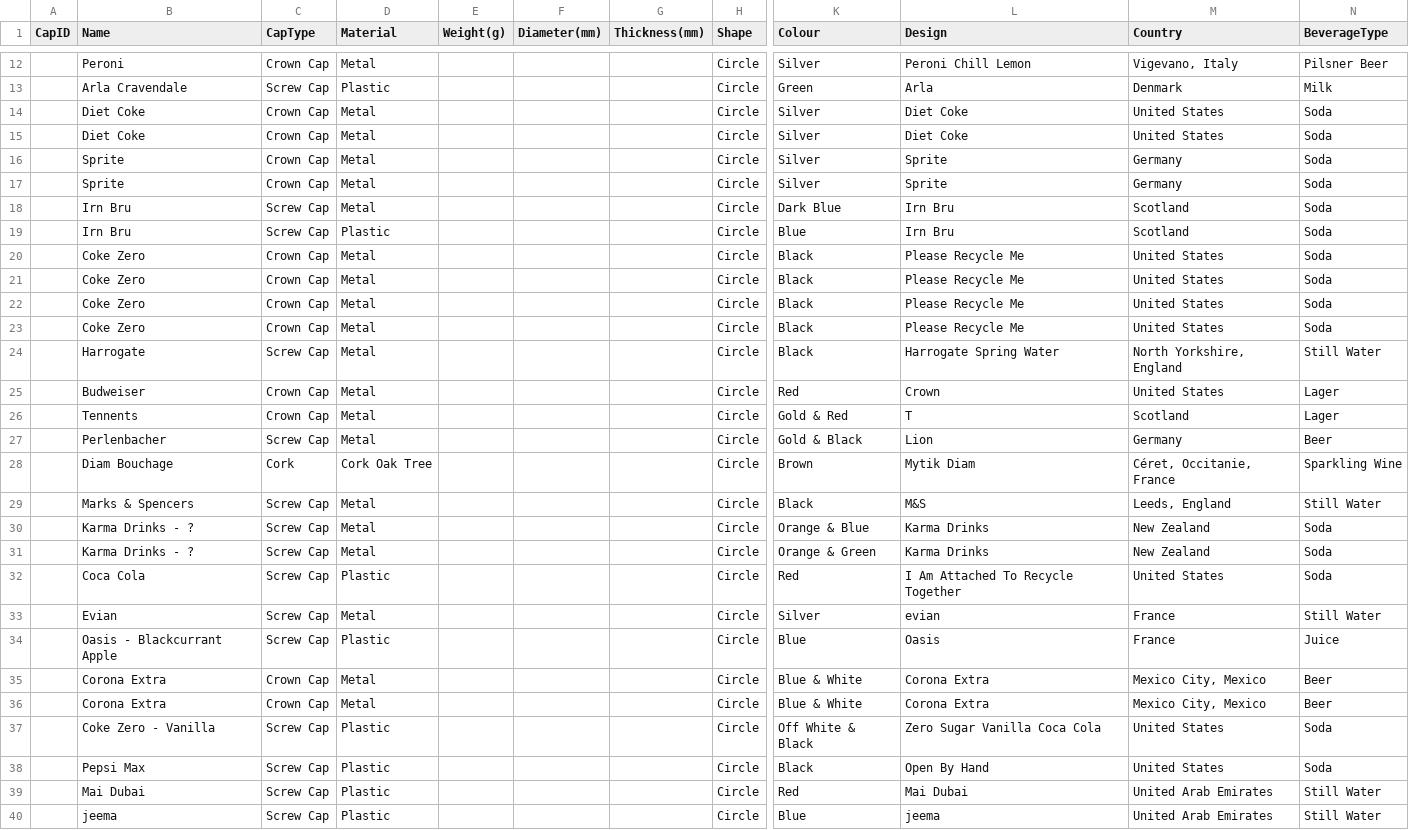
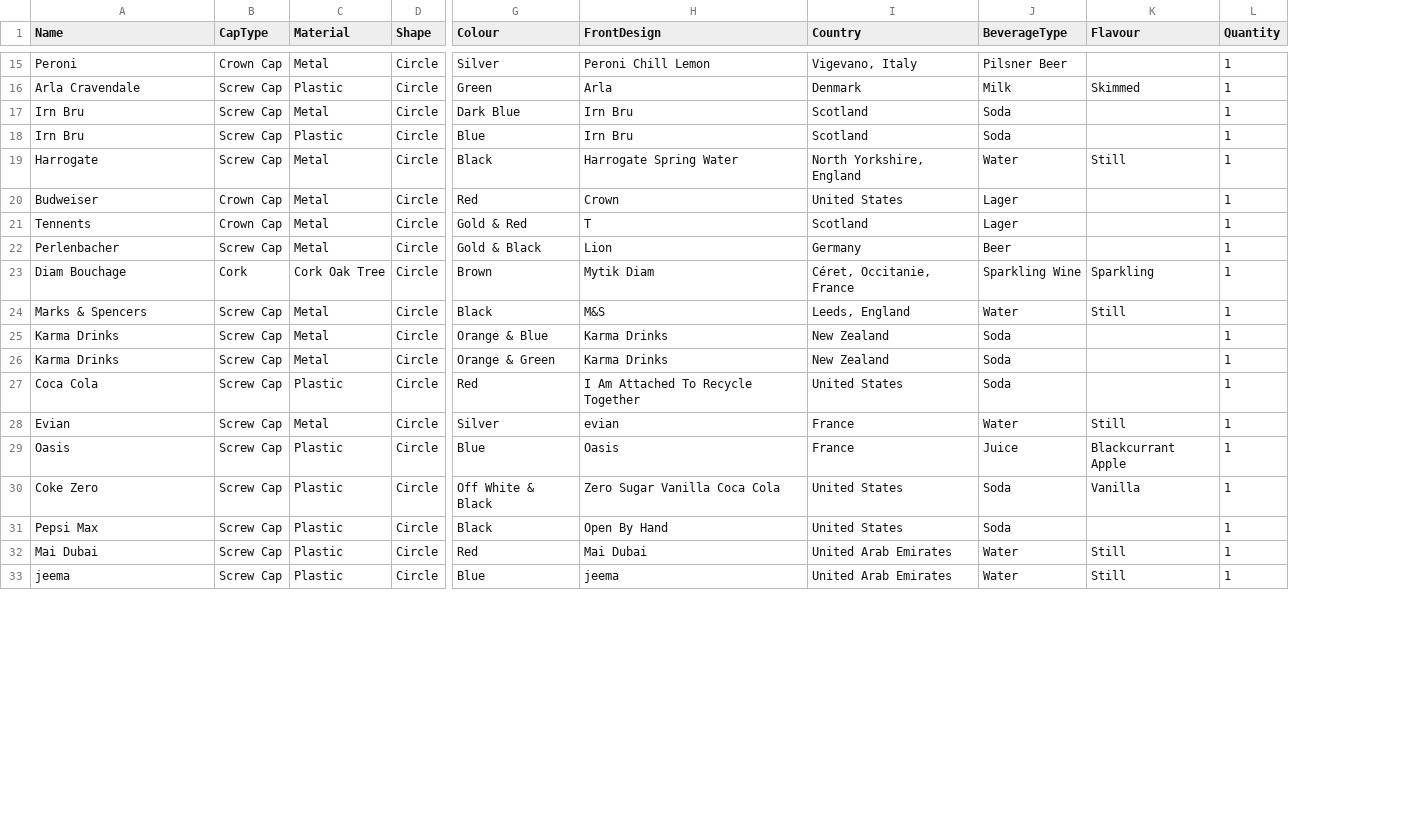
Before and after one commit to ab-501/abdullah.github.io, a CSV file: assets/Caps.csv, drawn as a sheet; only a part is shown, gaps mark what is left out; removed rows and columns are numbered as before the commit, all else as after; rows hold the shown columns only; the diff covers the shown part only; the diff names each change by its address in the sheet, - before the commit and + after, or states it on an @@ line.

Commit message:
Completed: - Cap & Coin Total
TODO:
- Add Cap, Coin Images
- Colour Code Cards
- Card Interactivity
- Paragraphs

```diff
--- a/assets/Caps.csv
+++ b/assets/Caps.csv
-column A (CapID), empty
-column E (Weight(g)), empty
-column F (Diameter(mm)), empty
-column G (Thickness(mm)), empty
+column K (Flavour), rows 16-33: Skimmed |  |  | Still |  |  |  | Sparkling | Still |  |  |  | Still | Blackcurrant Apple | Vanilla |  | Still | Still
+column L (Quantity), rows 15-33: all 1
-H1: Design
+H1: FrontDesign
@@ row 14 moved to row 3: Diet Coke @@
-row 15:  | Diet Coke | Crown Cap | Metal |  |  |  | Circle | Silver | Diet Coke | United States | Soda
@@ row 16 moved to row 4: Sprite @@
-row 17:  | Sprite | Crown Cap | Metal |  |  |  | Circle | Silver | Sprite | Germany | Soda
@@ row 20 moved to row 5: Coke Zero @@
-row 21:  | Coke Zero | Crown Cap | Metal |  |  |  | Circle | Black | Please Recycle Me | United States | Soda
-row 22:  | Coke Zero | Crown Cap | Metal |  |  |  | Circle | Black | Please Recycle Me | United States | Soda
-row 23:  | Coke Zero | Crown Cap | Metal |  |  |  | Circle | Black | Please Recycle Me | United States | Soda
-J19 (BeverageType): Still Water
+J19 (BeverageType): Water
-J24 (BeverageType): Still Water
+J24 (BeverageType): Water
-A25:A26 (Name): Karma Drinks - ?
+A25:A26 (Name): Karma Drinks
-J28 (BeverageType): Still Water
+J28 (BeverageType): Water
-A29 (Name): Oasis - Blackcurrant Apple
+A29 (Name): Oasis
@@ row 35 moved to row 6: Corona Extra @@
-row 36:  | Corona Extra | Crown Cap | Metal |  |  |  | Circle | Blue & White | Corona Extra | Mexico City, Mexico | Beer
-A30 (Name): Coke Zero - Vanilla
+A30 (Name): Coke Zero
-J32:J33 (BeverageType): Still Water
+J32:J33 (BeverageType): Water
```
Also changed, not shown: 1 removed row and 12 edited cells elsewhere in this file, 2 other files.
